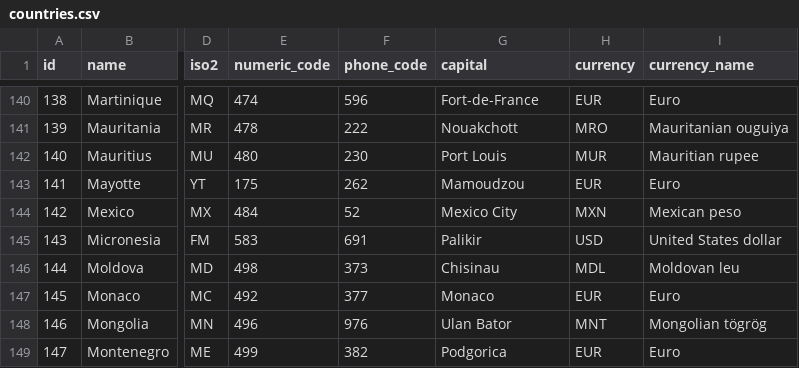
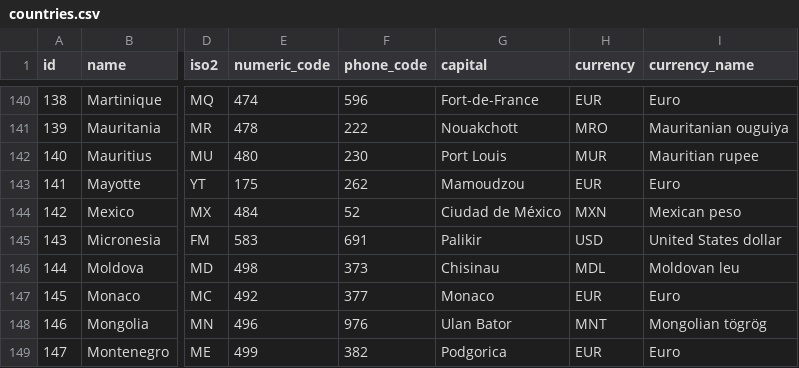
Before and after one commit to dr5hn/countries-states-cities-database, a CSV file: csv/countries.csv, drawn as a sheet; only a part is shown, gaps mark what is left out; the diff names each change by its address in the sheet, - before the commit and + after, or states it on an @@ line.

```diff
--- a/csv/countries.csv
+++ b/csv/countries.csv
-G144 (capital): Mexico City
+G144 (capital): Ciudad de México
```
Also changed, not shown: 25 other files.
